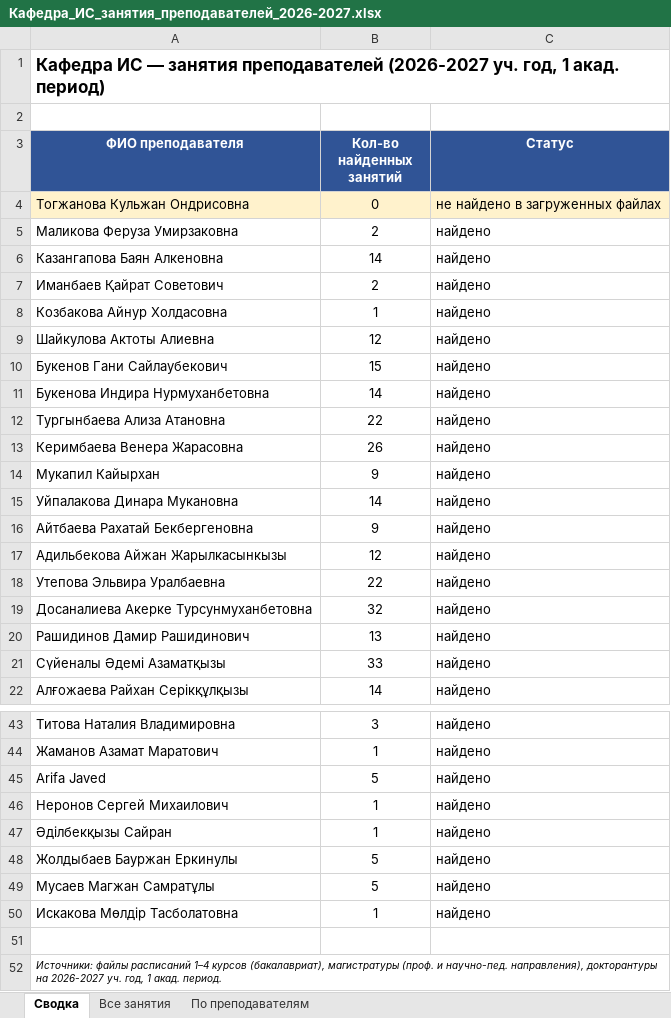
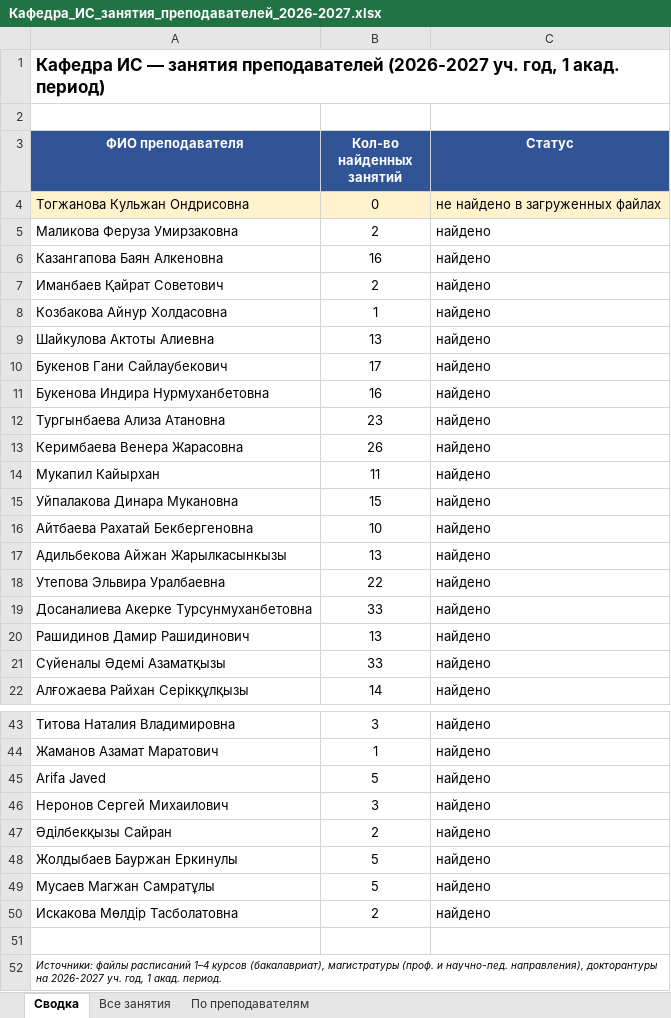
Before and after one commit to drashidinov/ATUscheduleIS, an Excel workbook: dist/Кафедра_ИС_занятия_преподавателей_2026-2027.xlsx, sheet Сводка, drawn as a sheet; only a part is shown, gaps mark what is left out; values as stored, in another font and other column widths than the file's, no borders; the diff covers the shown part only; the diff names each change by its address in the sheet, - before the commit and + after, or states it on an @@ line.

```diff
--- a/dist/Кафедра_ИС_занятия_преподавателей_2026-2027.xlsx (sheet Сводка)
+++ b/dist/Кафедра_ИС_занятия_преподавателей_2026-2027.xlsx (sheet Сводка)
-B6 (Кол-во найденных занятий): 14
+B6 (Кол-во найденных занятий): 16
-B9 (Кол-во найденных занятий): 12
+B9 (Кол-во найденных занятий): 13
-B10 (Кол-во найденных занятий): 15
+B10 (Кол-во найденных занятий): 17
-B11 (Кол-во найденных занятий): 14
+B11 (Кол-во найденных занятий): 16
-B12 (Кол-во найденных занятий): 22
+B12 (Кол-во найденных занятий): 23
-B14 (Кол-во найденных занятий): 9
+B14 (Кол-во найденных занятий): 11
-B15 (Кол-во найденных занятий): 14
+B15 (Кол-во найденных занятий): 15
-B16 (Кол-во найденных занятий): 9
+B16 (Кол-во найденных занятий): 10
-B17 (Кол-во найденных занятий): 12
+B17 (Кол-во найденных занятий): 13
-B19 (Кол-во найденных занятий): 32
+B19 (Кол-во найденных занятий): 33
-B46 (Кол-во найденных занятий): 1
+B46 (Кол-во найденных занятий): 3
-B47 (Кол-во найденных занятий): 1
+B47 (Кол-во найденных занятий): 2
-B50 (Кол-во найденных занятий): 1
+B50 (Кол-во найденных занятий): 2
```
Also changed, not shown: 5 edited cells elsewhere in this sheet, sheet Все занятия, sheet По преподавателям, 7 other files.
